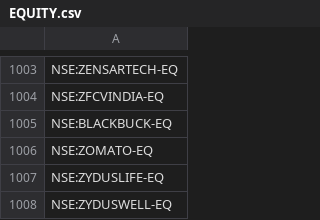
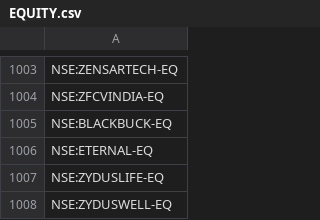
Before and after one commit to ghanshyam9009/FYERS-PROJECT, a CSV file: ghyanshyamserver/EQUITY.csv, drawn as a sheet; only a part is shown, gaps mark what is left out.

Commit message:
Update EQUITY.csv

```diff
--- a/ghyanshyamserver/EQUITY.csv
+++ b/ghyanshyamserver/EQUITY.csv
@@ -1005,3 +1005,3 @@ NSE:ZFCVINDIA-EQ
 NSE:BLACKBUCK-EQ
-NSE:ZOMATO-EQ
+NSE:ETERNAL-EQ
 NSE:ZYDUSLIFE-EQ
```
